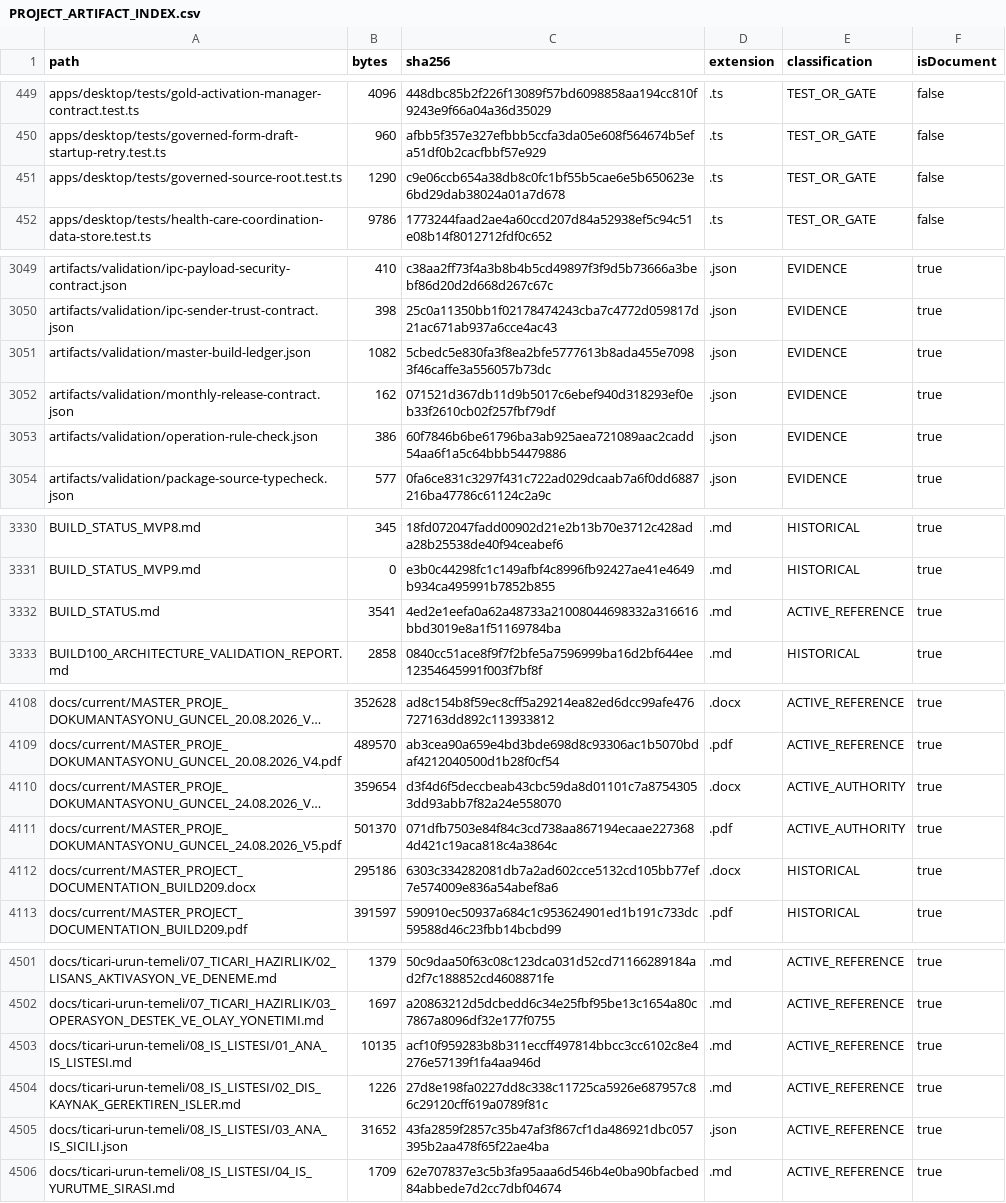
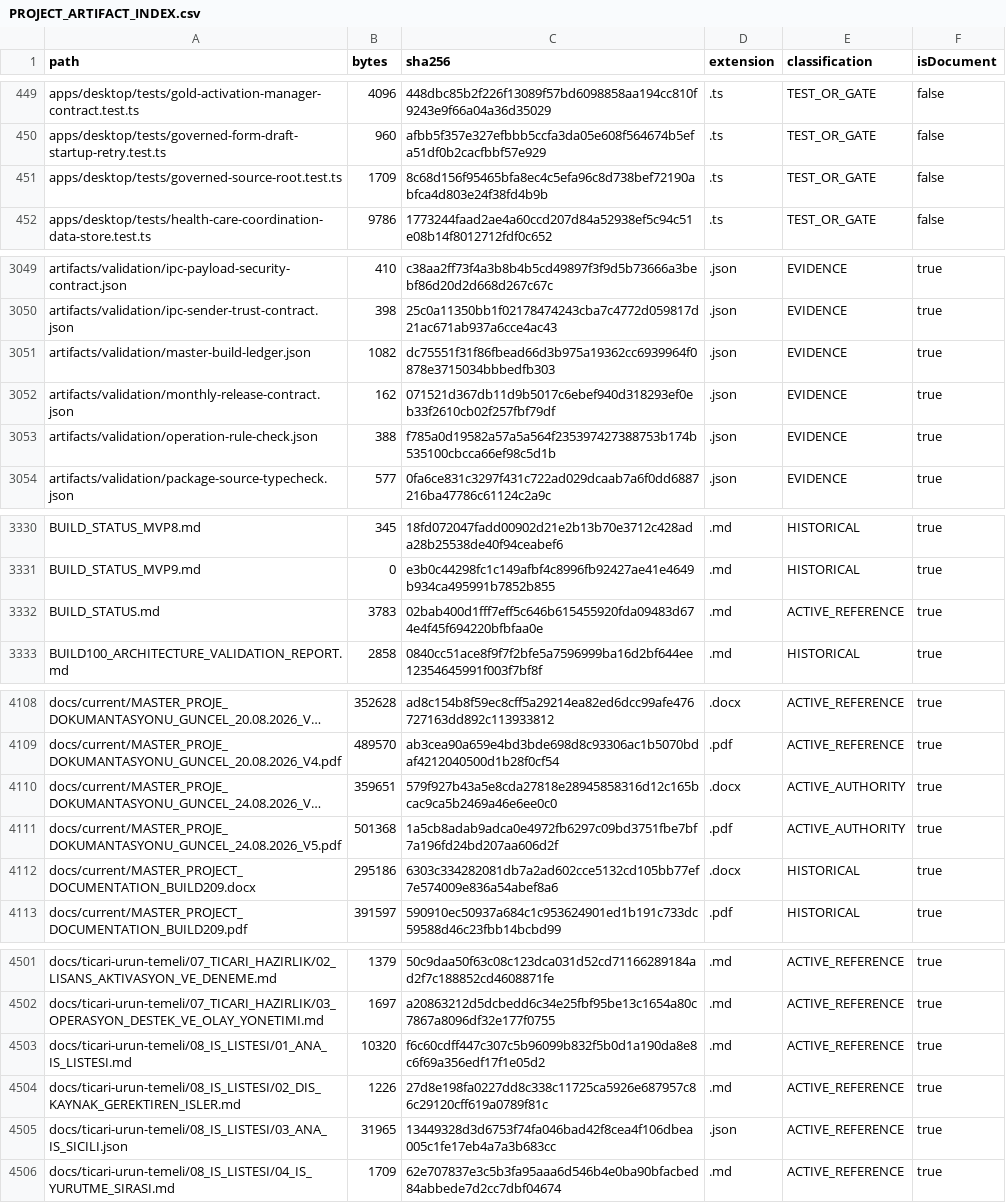
Before and after one commit to hsynmyssrgl/Anadolu-Parsi-AYM, a CSV file: artifacts/manifests/PROJECT_ARTIFACT_INDEX.csv, drawn as a sheet; only a part is shown, gaps mark what is left out; long unchanged cells end in …; the diff covers the shown part only; the diff names each change by its address in the sheet, - before the commit and + after, or states it on an @@ line.

```diff
--- a/artifacts/manifests/PROJECT_ARTIFACT_INDEX.csv
+++ b/artifacts/manifests/PROJECT_ARTIFACT_INDEX.csv
-B451 (bytes): 1290
+B451 (bytes): 1709
-C451 (sha256): c9e06ccb654a38db8c0fc1bf55b5cae6e5b650623e6bd29dab38024a01a7d678
+C451 (sha256): 8c68d156f95465bfa8ec4c5efa96c8d738bef72190abfca4d803e24f38fd4b9b
-C3051 (sha256): 5cbedc5e830fa3f8ea2bfe5777613b8ada455e70983f46caffe3a556057b73dc
+C3051 (sha256): dc75551f31f86fbead66d3b975a19362cc6939964f0878e3715034bbbedfb303
-B3053 (bytes): 386
+B3053 (bytes): 388
-C3053 (sha256): 60f7846b6be61796ba3ab925aea721089aac2cadd54aa6f1a5c64bbb54479886
+C3053 (sha256): f785a0d19582a57a5a564f235397427388753b174b535100cbcca66ef98c5d1b
-B3332 (bytes): 3541
+B3332 (bytes): 3783
-C3332 (sha256): 4ed2e1eefa0a62a48733a21008044698332a316616bbd3019e8a1f51169784ba
+C3332 (sha256): 02bab400d1fff7eff5c646b615455920fda09483d674e4f45f694220bfbfaa0e
-B4110 (bytes): 359654
+B4110 (bytes): 359651
-C4110 (sha256): d3f4d6f5deccbeab43cbc59da8d01101c7a87543053dd93abb7f82a24e558070
+C4110 (sha256): 579f927b43a5e8cda27818e28945858316d12c165bcac9ca5b2469a46e6ee0c0
-B4111 (bytes): 501370
+B4111 (bytes): 501368
-C4111 (sha256): 071dfb7503e84f84c3cd738aa867194ecaae2273684d421c19aca818c4a3864c
+C4111 (sha256): 1a5cb8adab9adca0e4972fb6297c09bd3751fbe7bf7a196fd24bd207aa606d2f
-B4503 (bytes): 10135
+B4503 (bytes): 10320
-C4503 (sha256): acf10f959283b8b311eccff497814bbcc3cc6102c8e4276e57139f1fa4aa946d
+C4503 (sha256): f6c60cdff447c307c5b96099b832f5b0d1a190da8e8c6f69a356edf17f1e05d2
-B4505 (bytes): 31652
+B4505 (bytes): 31965
-C4505 (sha256): 43fa2859f2857c35b47af3f867cf1da486921dbc057395b2aa478f65f22ae4ba
+C4505 (sha256): 13449328d3d6753f74fa046bad42f8cea4f106dbea005c1fe17eb4a7a3b683cc
```
Also changed, not shown: 13 edited cells elsewhere in this file, artifacts/manifests/ALL_DOCUMENTS_INDEX.csv, 18 other files.
